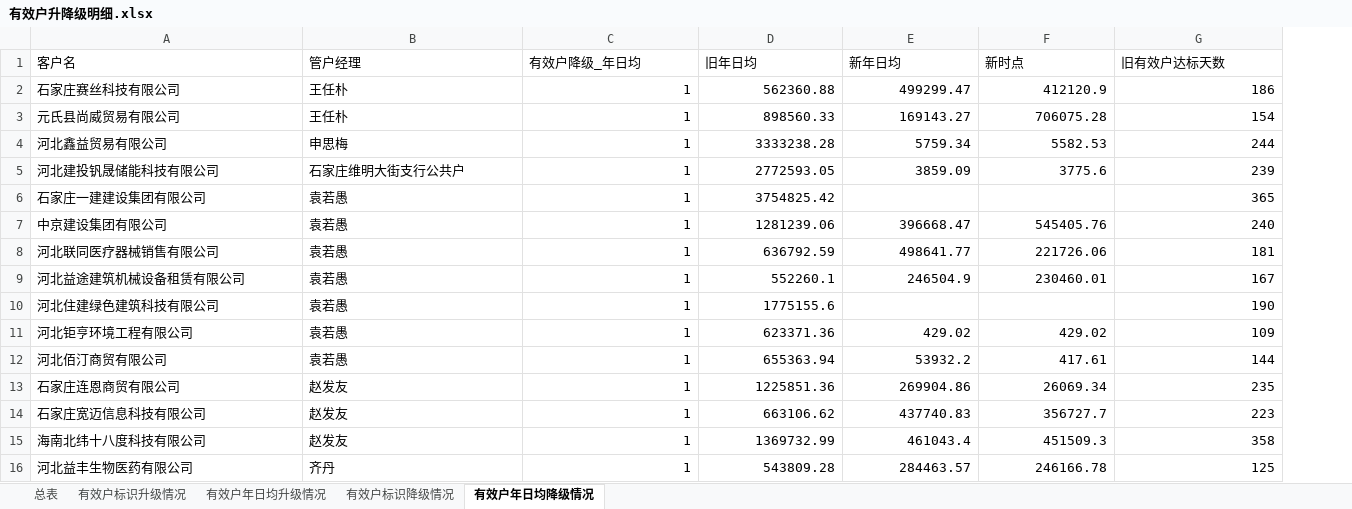
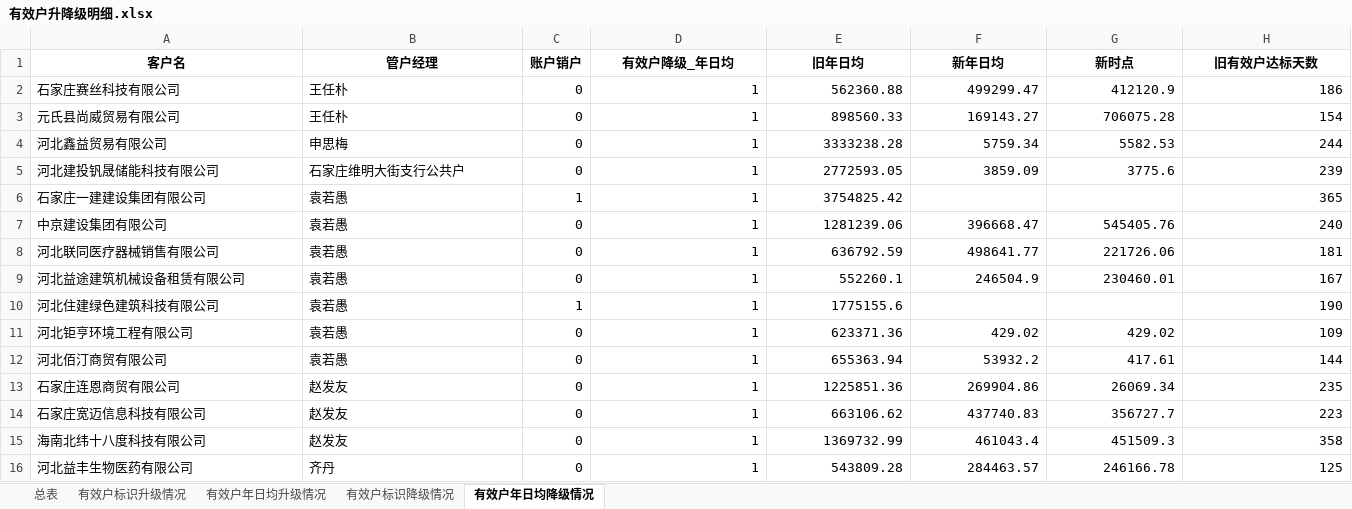
Before and after one commit to flashbird233/WmAnalysis, an Excel workbook: output/有效户升降级明细.xlsx, sheet 有效户年日均降级情况, drawn as a sheet; only a part is shown; values as stored, in another font and other column widths than the file's, no borders; addresses are those after the commit; the diff covers the shown part only; the diff names each change by its address in the sheet, - before the commit and + after, or states it on an @@ line.

```diff
--- a/output/有效户升降级明细.xlsx (sheet 有效户年日均降级情况)
+++ b/output/有效户升降级明细.xlsx (sheet 有效户年日均降级情况)
+column C (账户销户), rows 2-16: 0 | 0 | 0 | 0 | 1 | 0 | 0 | 0 | 1 | 0 | 0 | 0 | 0 | 0 | 0
@@ A1:B1 bold: off → on, alignment: left → center @@
@@ D1:H1 bold: off → on, alignment: left → center @@
```
Also changed, not shown: cell formats elsewhere in this sheet, sheet 总表, sheet 有效户标识降级情况, sheet 有效户标识升级情况, sheet 有效户年日均升级情况, output/基础户升降级明细.xlsx, output/基础户有效户数量以及增量情况.xlsx, 5 other files.
